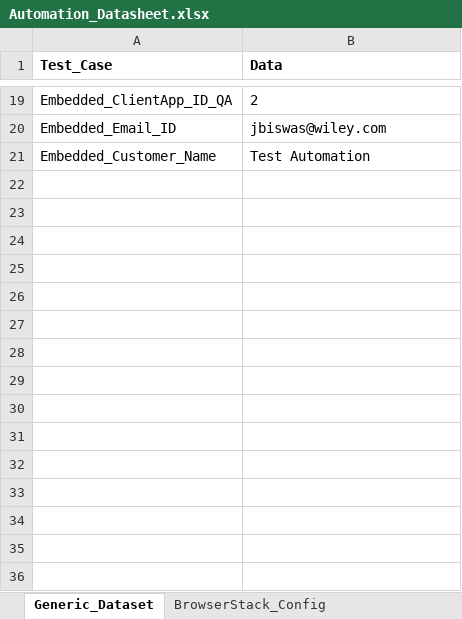
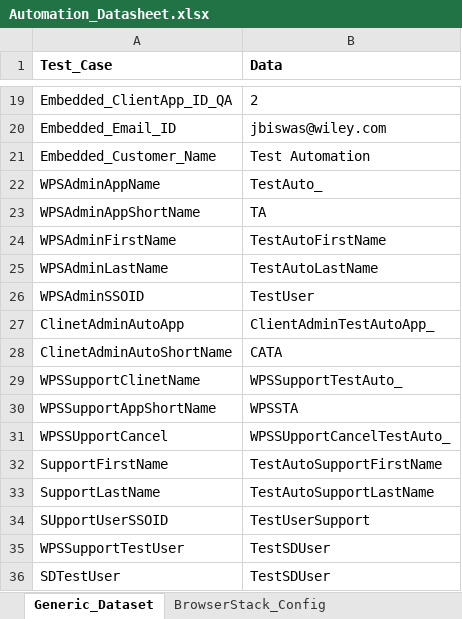
Before and after one commit to gsaha99/Ecommerce_QA, an Excel workbook: Test Data/Automation_Datasheet.xlsx, sheet Generic_Dataset, drawn as a sheet; only a part is shown, gaps mark what is left out; values as stored, in another font and other column widths than the file's, no borders; the diff names each change by its address in the sheet, - before the commit and + after, or states it on an @@ line.

```diff
--- a/Test Data/Automation_Datasheet.xlsx (sheet Generic_Dataset)
+++ b/Test Data/Automation_Datasheet.xlsx (sheet Generic_Dataset)
+row 22: WPSAdminAppName | TestAuto_
+row 23: WPSAdminAppShortName | TA
+row 24: WPSAdminFirstName | TestAutoFirstName
+row 25: WPSAdminLastName | TestAutoLastName
+row 26: WPSAdminSSOID | TestUser
+row 27: ClinetAdminAutoApp | ClientAdminTestAutoApp_
+row 28: ClinetAdminAutoShortName | CATA
+row 29: WPSSupportClinetName | WPSSupportTestAuto_
+row 30: WPSSupportAppShortName | WPSSTA
+row 31: WPSSUpportCancel | WPSSUpportCancelTestAuto_
+row 32: SupportFirstName | TestAutoSupportFirstName
+row 33: SupportLastName | TestAutoSupportLastName
+row 34: SUpportUserSSOID | TestUserSupport
+row 35: WPSSupportTestUser | TestSDUser
+row 36: SDTestUser | TestSDUser
```
Also changed, not shown: sheet TestHarness_Test_Data, sheet TestHarness_Embedded_TestData, sheet ClientPortal_SignIN, sheet BrowserStack_Config, 43 other files.
